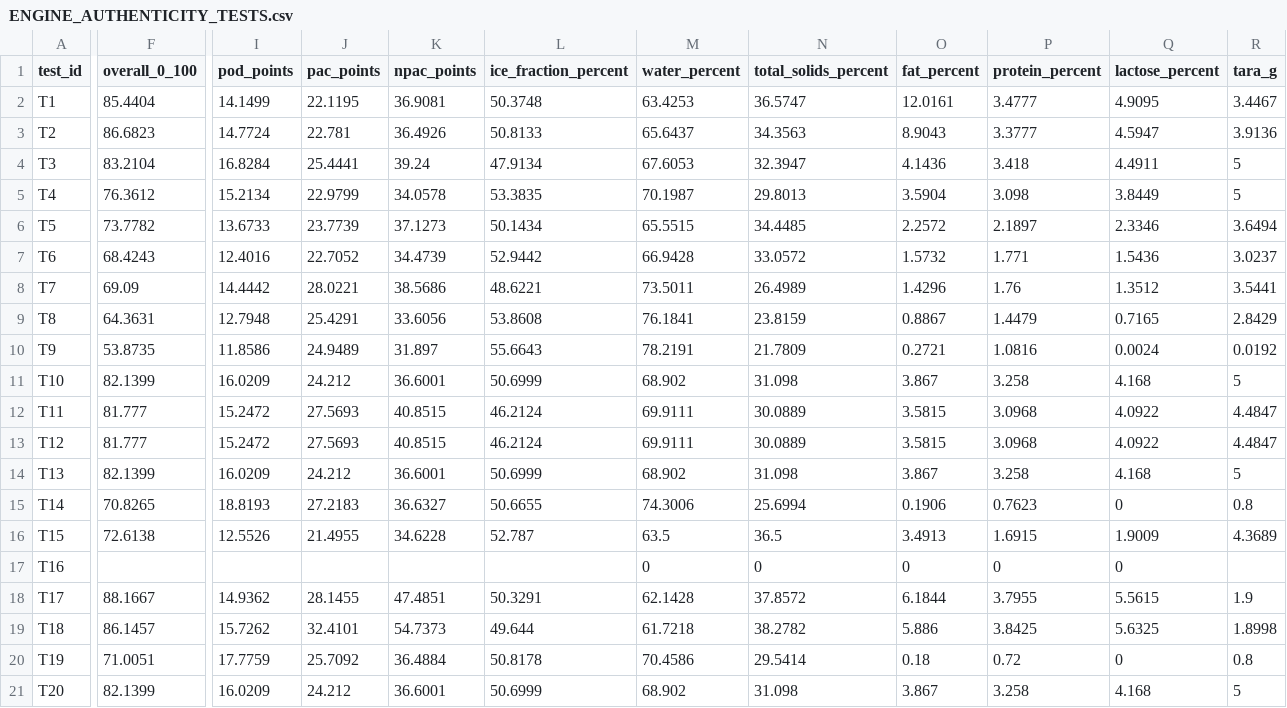
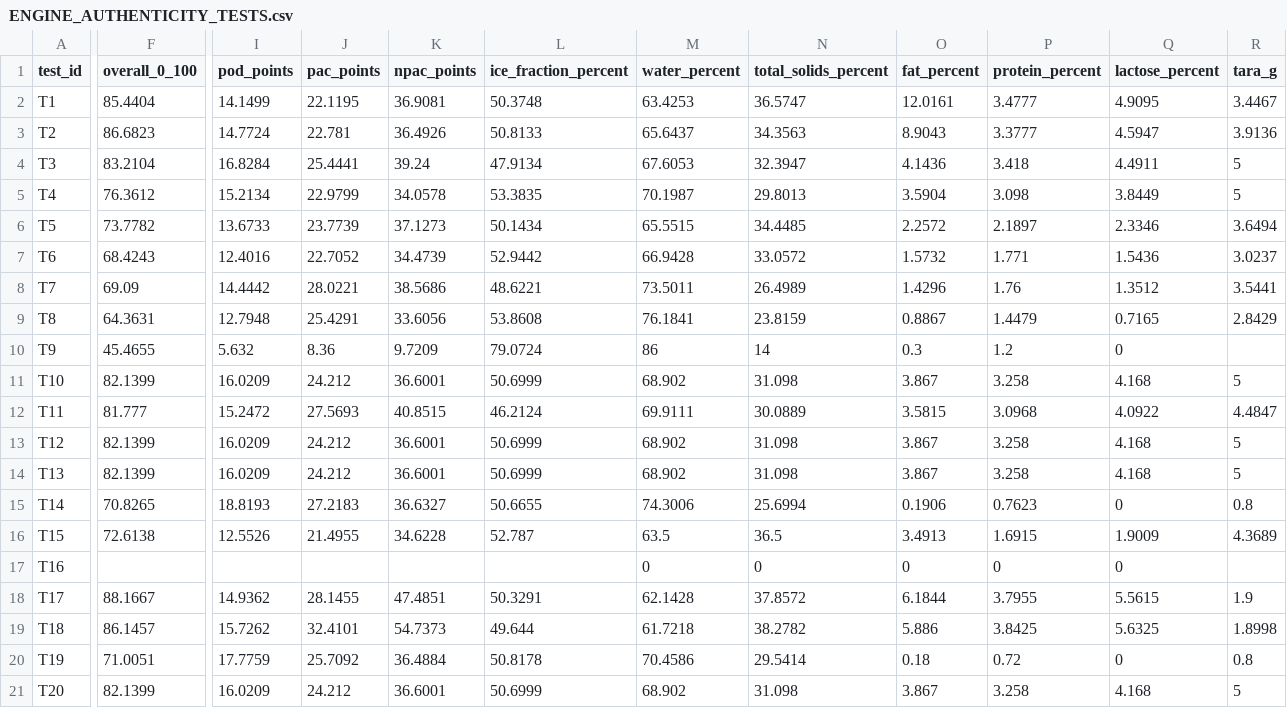
Before and after one commit to pinguinointelligence/pinguino-intelligence-v1, a CSV file: docs/engine-validation/ENGINE_AUTHENTICITY_TESTS.csv, drawn as a sheet; only a part is shown, gaps mark what is left out; the diff covers the shown part only; the diff names each change by its address in the sheet, - before the commit and + after, or states it on an @@ line.

```diff
--- a/docs/engine-validation/ENGINE_AUTHENTICITY_TESTS.csv
+++ b/docs/engine-validation/ENGINE_AUTHENTICITY_TESTS.csv
-F10 (overall_0_100): 53.8735
+F10 (overall_0_100): 45.4655
-I10 (pod_points): 11.8586
+I10 (pod_points): 5.632
-J10 (pac_points): 24.9489
+J10 (pac_points): 8.36
-K10 (npac_points): 31.897
+K10 (npac_points): 9.7209
-L10 (ice_fraction_percent): 55.6643
+L10 (ice_fraction_percent): 79.0724
-M10 (water_percent): 78.2191
+M10 (water_percent): 86
-N10 (total_solids_percent): 21.7809
+N10 (total_solids_percent): 14
-O10 (fat_percent): 0.2721
+O10 (fat_percent): 0.3
-P10 (protein_percent): 1.0816
+P10 (protein_percent): 1.2
-Q10 (lactose_percent): 0.0024
+Q10 (lactose_percent): 0
-R10 (tara_g): 0.0192
+R10 (tara_g): (empty)
-F13 (overall_0_100): 81.777
+F13 (overall_0_100): 82.1399
-I13 (pod_points): 15.2472
+I13 (pod_points): 16.0209
-J13 (pac_points): 27.5693
+J13 (pac_points): 24.212
-K13 (npac_points): 40.8515
+K13 (npac_points): 36.6001
-L13 (ice_fraction_percent): 46.2124
+L13 (ice_fraction_percent): 50.6999
-M13 (water_percent): 69.9111
+M13 (water_percent): 68.902
-N13 (total_solids_percent): 30.0889
+N13 (total_solids_percent): 31.098
-O13 (fat_percent): 3.5815
+O13 (fat_percent): 3.867
-P13 (protein_percent): 3.0968
+P13 (protein_percent): 3.258
-Q13 (lactose_percent): 4.0922
+Q13 (lactose_percent): 4.168
-R13 (tara_g): 4.4847
+R13 (tara_g): 5
```
Also changed, not shown: 17 edited cells elsewhere in this file, 27 other files.
